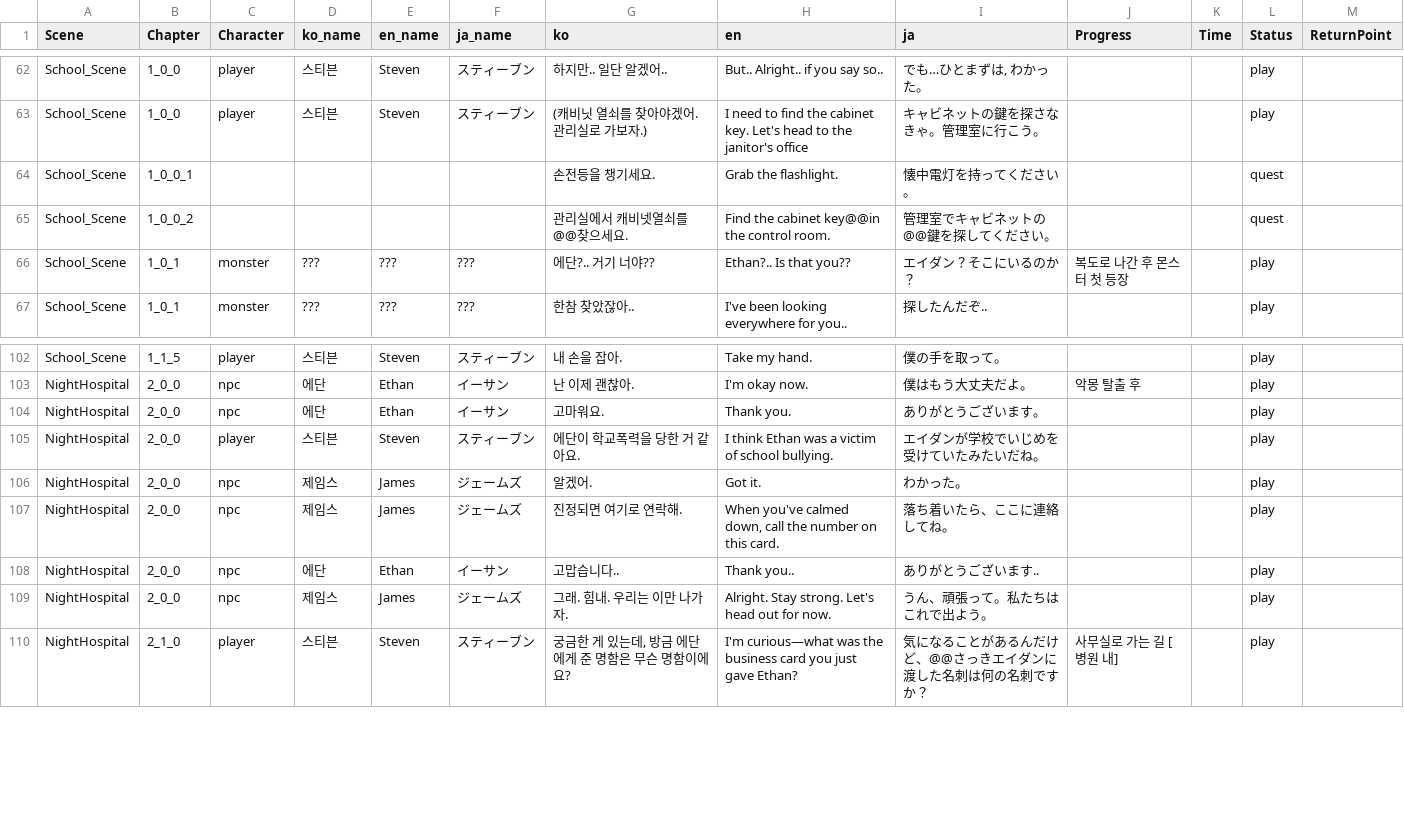
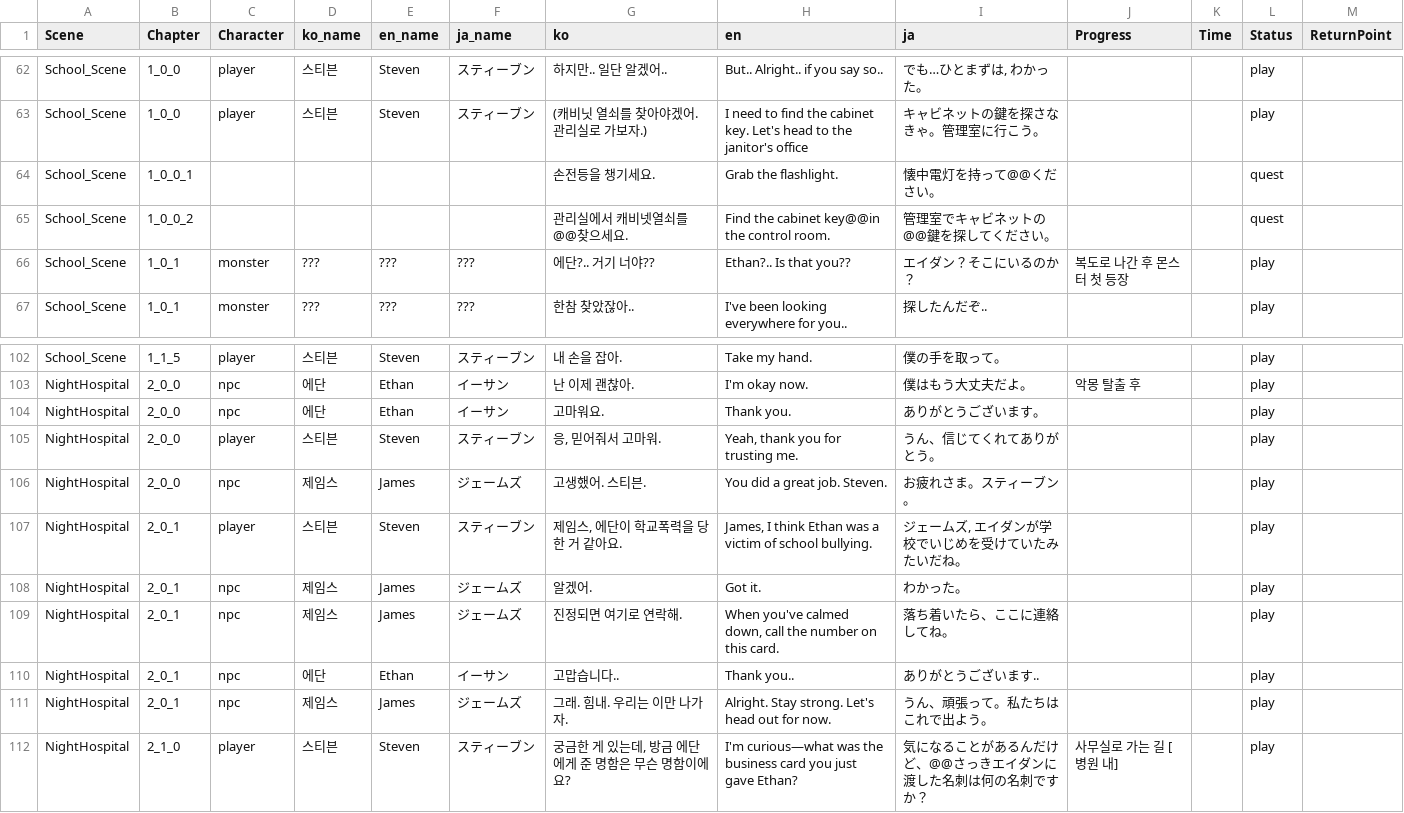
Before and after one commit to Nightmare-Guide/Nightmare-Guide, a CSV file: Assets/Resources/Story/Story 1.csv, drawn as a sheet; only a part is shown, gaps mark what is left out; the diff covers the shown part only.

```diff
--- a/Assets/Resources/Story/Story 1.csv
+++ b/Assets/Resources/Story/Story 1.csv
@@ -63,3 +63,3 @@ School_Scene,1_0_0,player,스티븐,Steven,スティーブン,하지만.. 일단
 School_Scene,1_0_0,player,스티븐,Steven,スティーブン,(캐비닛 열쇠를 찾아야겠어. 관리실로 가보자.),I need to find the cabinet key. Let's head to the janitor's office,キャビネットの鍵を探さなきゃ。管理室に行こう。,,,play,
-School_Scene,1_0_0_1,,,,,손전등을 챙기세요.,Grab the flashlight.,懐中電灯を持ってください。,,,quest,
+School_Scene,1_0_0_1,,,,,손전등을 챙기세요.,Grab the flashlight.,懐中電灯を持って@@ください。,,,quest,
 School_Scene,1_0_0_2,,,,,관리실에서 캐비넷열쇠를@@찾으세요.,Find the cabinet key@@in the control room.,管理室でキャビネットの@@鍵を探してください。,,,quest,
@@ -104,7 +104,9 @@ NightHospital,2_0_0,npc,에단,Ethan,イーサン,난 이제 괜찮아.,I'm okay
 NightHospital,2_0_0,npc,에단,Ethan,イーサン,고마워요.,Thank you.,ありがとうございます。,,,play,
-NightHospital,2_0_0,player,스티븐,Steven,スティーブン,에단이 학교폭력을 당한 거 같아요.,I think Ethan was a victim of school bullying.,エイダンが学校でいじめを受けていたみたいだね。,,,play,
-NightHospital,2_0_0,npc,제임스,James,ジェームズ,알겠어.,Got it.,わかった。,,,play,
-NightHospital,2_0_0,npc,제임스,James,ジェームズ,진정되면 여기로 연락해.,"When you've calmed down, call the number on this card.",落ち着いたら、ここに連絡してね。,,,play,
-NightHospital,2_0_0,npc,에단,Ethan,イーサン,고맙습니다..,Thank you..,ありがとうございます..,,,play,
-NightHospital,2_0_0,npc,제임스,James,ジェームズ,그래. 힘내. 우리는 이만 나가자.,Alright. Stay strong. Let's head out for now.,うん、頑張って。私たちはこれで出よう。,,,play,
+NightHospital,2_0_0,player,스티븐,Steven,スティーブン,"응, 믿어줘서 고마워.","Yeah, thank you for trusting me.",うん、信じてくれてありがとう。,,,play,
+NightHospital,2_0_0,npc,제임스,James,ジェームズ,고생했어. 스티븐.,You did a great job. Steven.,お疲れさま。スティーブン。,,,play,
+NightHospital,2_0_1,player,스티븐,Steven,スティーブン,"제임스, 에단이 학교폭력을 당한 거 같아요.","James, I think Ethan was a victim of school bullying.","ジェームズ, エイダンが学校でいじめを受けていたみたいだね。",,,play,
+NightHospital,2_0_1,npc,제임스,James,ジェームズ,알겠어.,Got it.,わかった。,,,play,
+NightHospital,2_0_1,npc,제임스,James,ジェームズ,진정되면 여기로 연락해.,"When you've calmed down, call the number on this card.",落ち着いたら、ここに連絡してね。,,,play,
+NightHospital,2_0_1,npc,에단,Ethan,イーサン,고맙습니다..,Thank you..,ありがとうございます..,,,play,
+NightHospital,2_0_1,npc,제임스,James,ジェームズ,그래. 힘내. 우리는 이만 나가자.,Alright. Stay strong. Let's head out for now.,うん、頑張って。私たちはこれで出よう。,,,play,
 NightHospital,2_1_0,player,스티븐,Steven,スティーブン,"궁금한 게 있는데, 방금 에단에게 준 명함은 무슨 명함이에요?",I'm curious—what was the business card you just gave Ethan?,気になることがあるんだけど、@@さっきエイダンに渡した名刺は何の名刺ですか？,사무실로 가는 길 [병원 내],,play,
```
Also changed, not shown: 25 edited cells elsewhere in this file, 1 other file.
